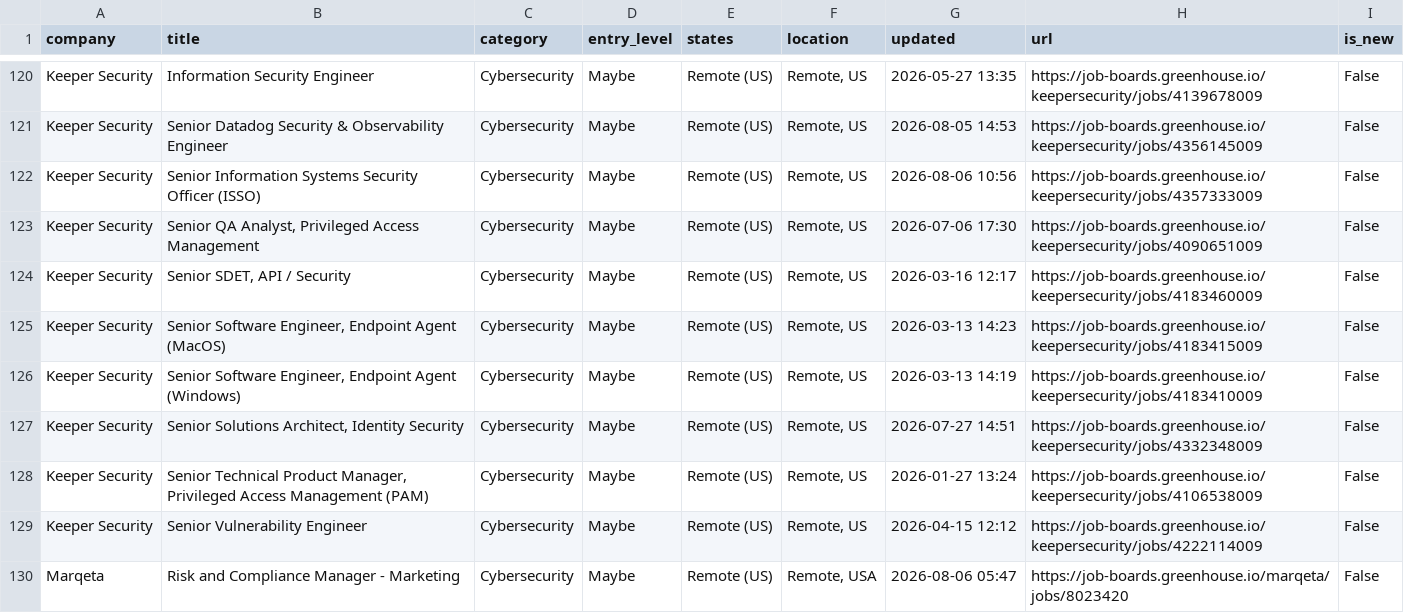
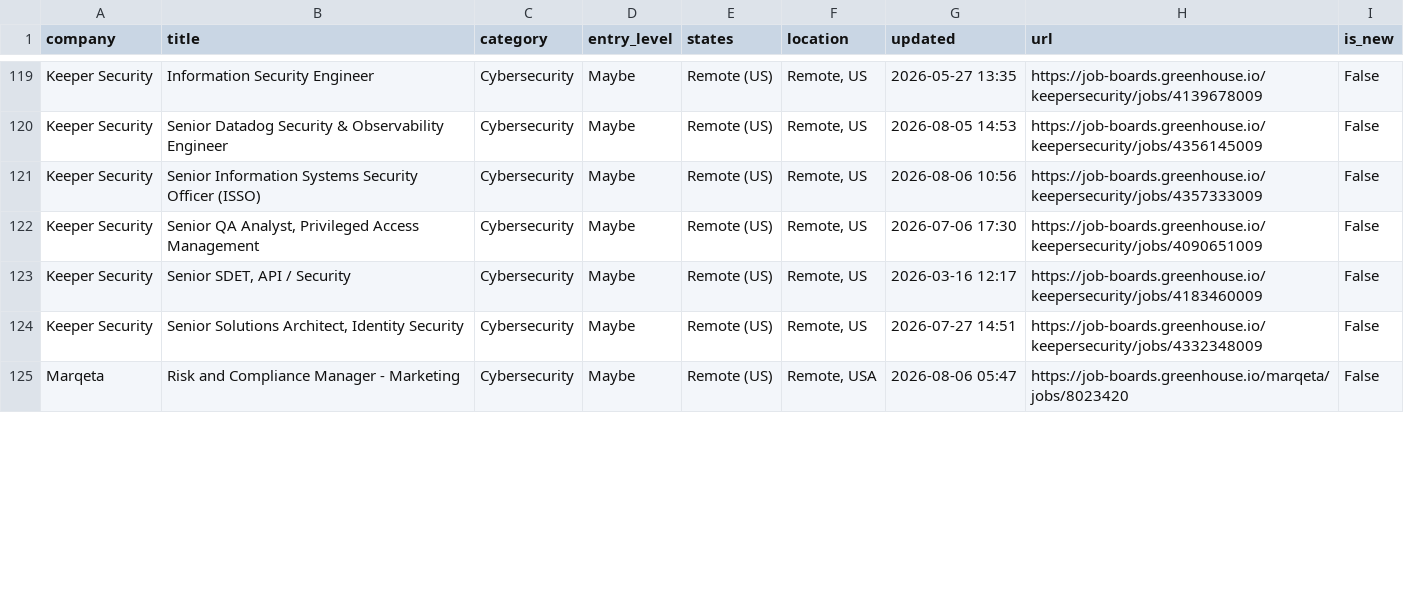
Before and after one commit to bikloz50/cybersecurity-job-tracker, a CSV file: cyber_jobs.csv, drawn as a sheet; only a part is shown, gaps mark what is left out; removed rows and columns are numbered as before the commit, all else as after; the diff covers the shown part only; the diff names each change by its address in the sheet, - before the commit and + after, or states it on an @@ line.

```diff
--- a/cyber_jobs.csv
+++ b/cyber_jobs.csv
-row 125: Keeper Security | Senior Software Engineer, Endpoint Agent (MacOS) | Cybersecurity | Maybe | Remote (US) | Remote, US | 2026-03-13 14:23 | https://job-boards.greenhouse.io/keepersecurity/jobs/4183415009 | False
-row 126: Keeper Security | Senior Software Engineer, Endpoint Agent (Windows) | Cybersecurity | Maybe | Remote (US) | Remote, US | 2026-03-13 14:19 | https://job-boards.greenhouse.io/keepersecurity/jobs/4183410009 | False
-row 128: Keeper Security | Senior Technical Product Manager, Privileged Access Management (PAM) | Cybersecurity | Maybe | Remote (US) | Remote, US | 2026-01-27 13:24 | https://job-boards.greenhouse.io/keepersecurity/jobs/4106538009 | False
-row 129: Keeper Security | Senior Vulnerability Engineer | Cybersecurity | Maybe | Remote (US) | Remote, US | 2026-04-15 12:12 | https://job-boards.greenhouse.io/keepersecurity/jobs/4222114009 | False
```
Also changed, not shown: 2 added rows, 6 removed rows and 27 edited cells elsewhere in this file, 3 other files.
